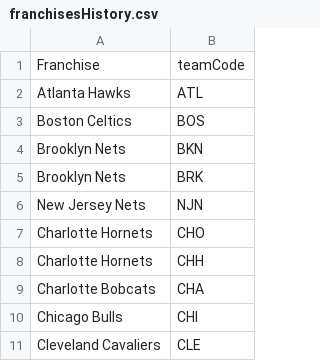
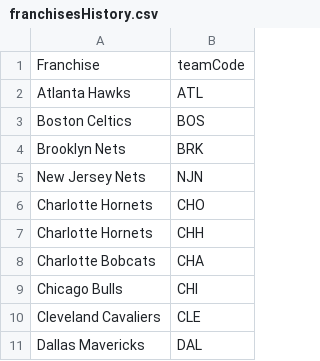
Before and after one commit to asRodelgo/NBA, a CSV file: data/franchisesHistory.csv, drawn as a sheet; only a part is shown; the shorter side is filled out with more unchanged rows; the diff names each change by its address in the sheet, - before the commit and + after, or states it on an @@ line.

```diff
--- a/data/franchisesHistory.csv
+++ b/data/franchisesHistory.csv
-row 4: Brooklyn Nets | BKN
```
Also changed, not shown: 3 other files.
